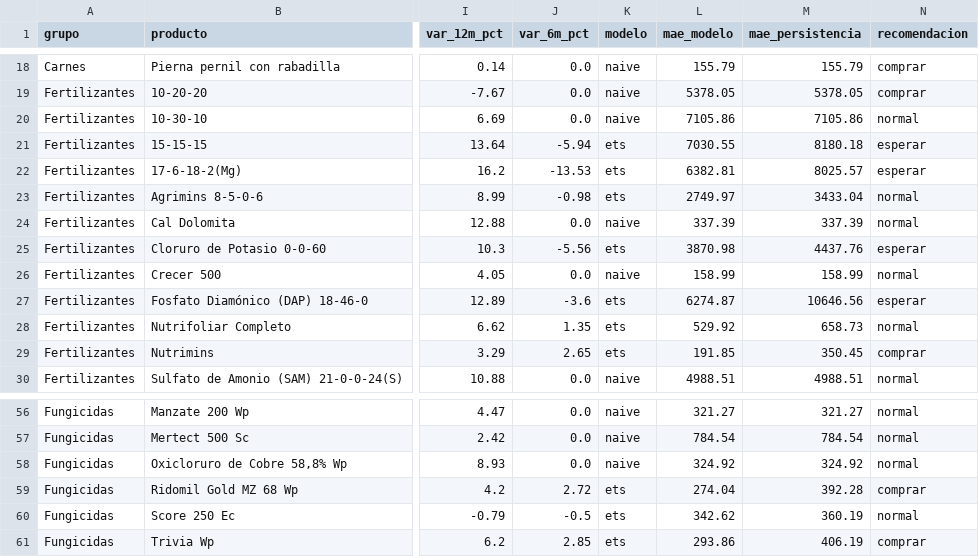
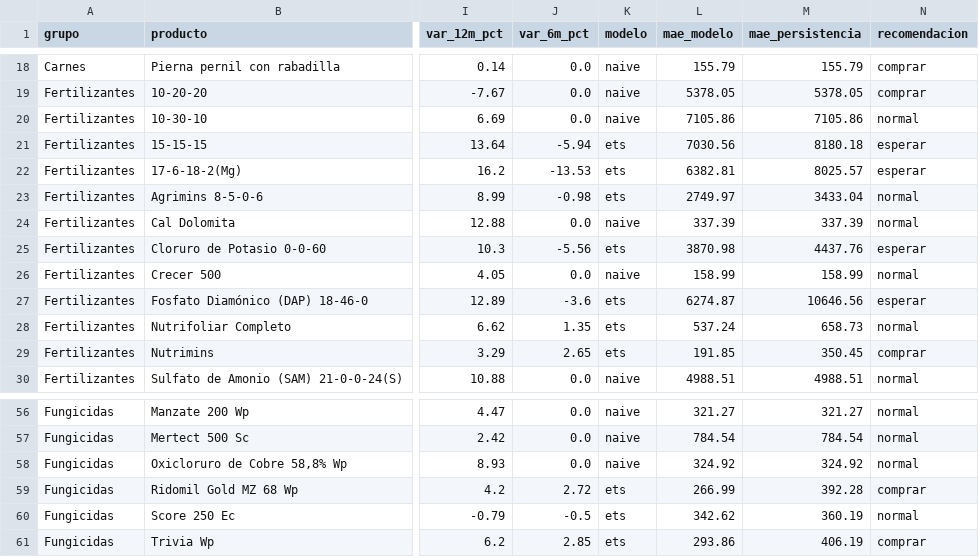
Before and after one commit to camilo1503/agroinsumos-pronostico, a CSV file: data/processed/producto_resumen.csv, drawn as a sheet; only a part is shown, gaps mark what is left out; the diff names each change by its address in the sheet, - before the commit and + after, or states it on an @@ line.

```diff
--- a/data/processed/producto_resumen.csv
+++ b/data/processed/producto_resumen.csv
-L21 (mae_modelo): 7030.55
+L21 (mae_modelo): 7030.56
-L28 (mae_modelo): 529.92
+L28 (mae_modelo): 537.24
-L59 (mae_modelo): 274.04
+L59 (mae_modelo): 266.99
```
Also changed, not shown: data/processed/producto_pronostico.csv, reports/backtest.csv, 6 other files.
